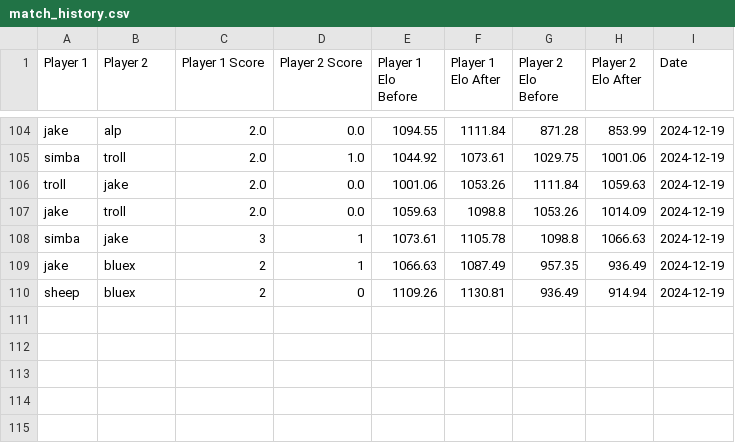
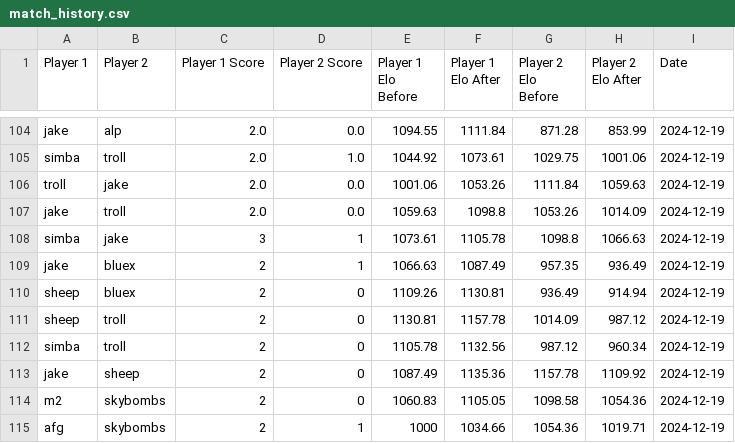
Before and after one commit to TiltedDFA/mkoth1224, a CSV file: match_history.csv, drawn as a sheet; only a part is shown, gaps mark what is left out; the diff names each change by its address in the sheet, - before the commit and + after, or states it on an @@ line.

```diff
--- a/match_history.csv
+++ b/match_history.csv
+row 111: sheep | troll | 2 | 0 | 1130.81 | 1157.78 | 1014.09 | 987.12 | 2024-12-19
+row 112: simba | troll | 2 | 0 | 1105.78 | 1132.56 | 987.12 | 960.34 | 2024-12-19
+row 113: jake | sheep | 2 | 0 | 1087.49 | 1135.36 | 1157.78 | 1109.92 | 2024-12-19
+row 114: m2 | skybombs | 2 | 0 | 1060.83 | 1105.05 | 1098.58 | 1054.36 | 2024-12-19
+row 115: afg | skybombs | 2 | 1 | 1000 | 1034.66 | 1054.36 | 1019.71 | 2024-12-19
```
Also changed, not shown: elo_ratings.csv, 2 other files.
